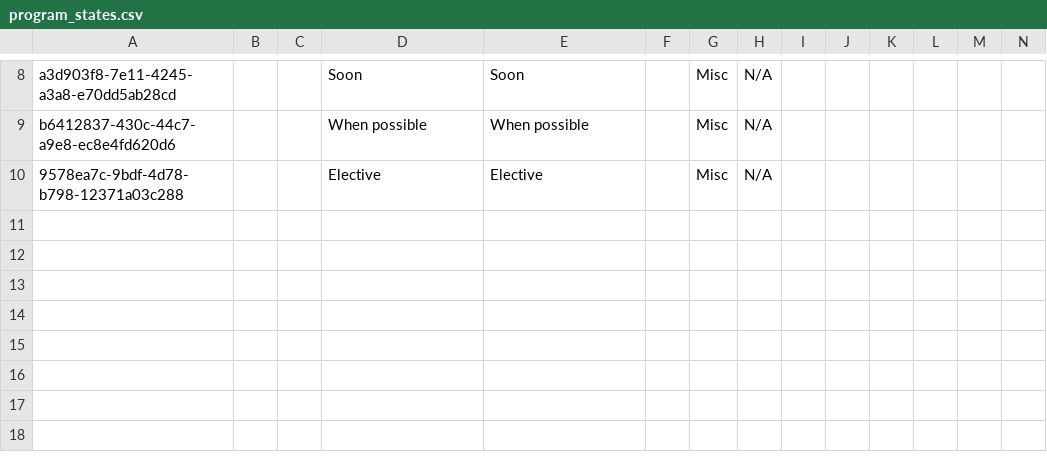
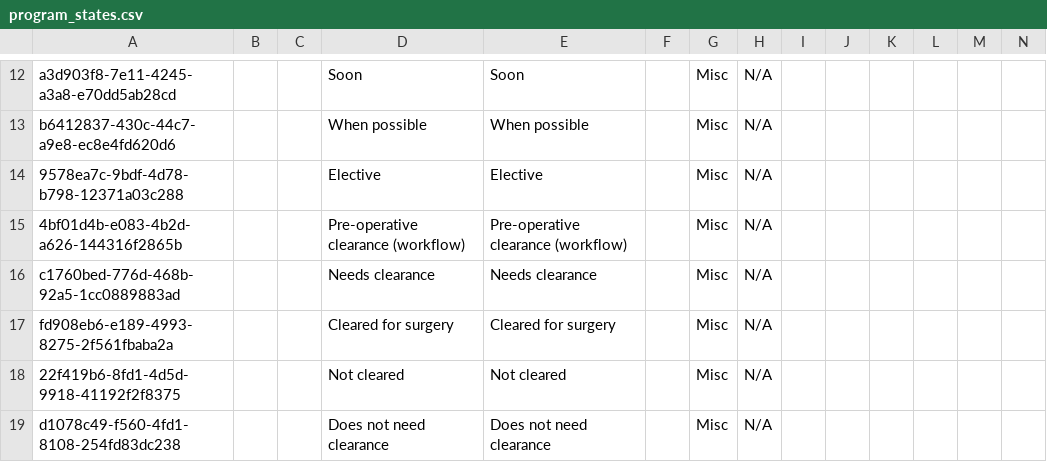
Before and after one commit to globalhealthcoalition/openmrs-config-ghc, a CSV file: configuration/concepts/program_states.csv, drawn as a sheet; only a part is shown, gaps mark what is left out; rows hold the shown columns only; the diff covers the shown part only; the diff names each change by its address in the sheet, - before the commit and + after, or states it on an @@ line.

```diff
--- a/configuration/concepts/program_states.csv
+++ b/configuration/concepts/program_states.csv
+row 15: 4bf01d4b-e083-4b2d-a626-144316f2865b |  |  | Pre-operative clearance (workflow) | Pre-operative clearance (workflow) |  | Misc | N/A
+row 16: c1760bed-776d-468b-92a5-1cc0889883ad |  |  | Needs clearance | Needs clearance |  | Misc | N/A
+row 17: fd908eb6-e189-4993-8275-2f561fbaba2a |  |  | Cleared for surgery | Cleared for surgery |  | Misc | N/A
+row 18: 22f419b6-8fd1-4d5d-9918-41192f2f8375 |  |  | Not cleared | Not cleared |  | Misc | N/A
+row 19: d1078c49-f560-4fd1-8108-254fd83dc238 |  |  | Does not need clearance | Does not need clearance |  | Misc | N/A
```
Also changed, not shown: 9 added rows, 1 removed row and 3 edited cells elsewhere in this file, configuration/locations/locations.csv, configuration/personattributetypes/personAttributeTypes.csv, 7 other files.
